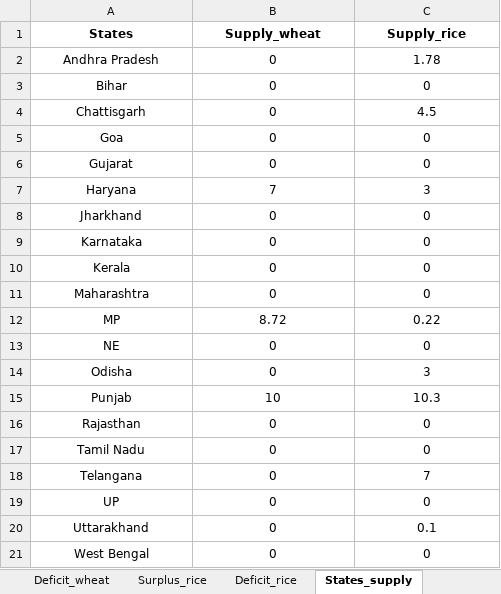
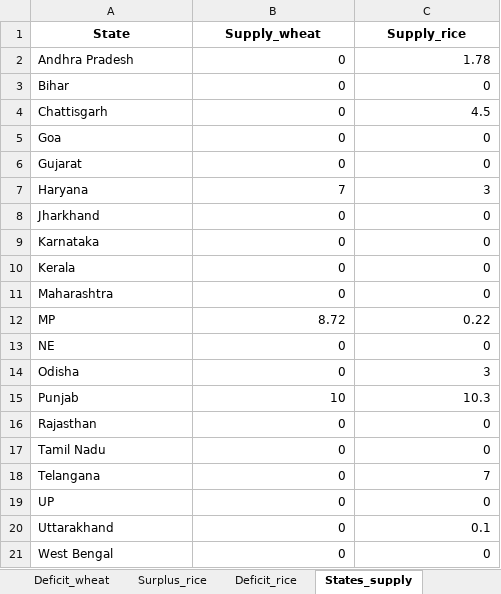
Before and after one commit to Saurabh-Gawande/fcitool, an Excel workbook: Input/Monthly_Template_M1.xlsx, sheet States_supply, drawn as a sheet; values as stored, in another font and other column widths than the file's, no borders; the diff names each change by its address in the sheet, - before the commit and + after, or states it on an @@ line.

```diff
--- a/Input/Monthly_Template_M1.xlsx (sheet States_supply)
+++ b/Input/Monthly_Template_M1.xlsx (sheet States_supply)
-A1: States
+A1: State
-A2:A21 alignment: center
+A2:A21 alignment: left
-B2:C21 alignment: center
+B2:C21 alignment: right
```
Also changed, not shown: sheet Rail_cost_chart, sheet States_allocation, sheet Surplus_wheat, sheet Deficit_rice, sheet Surplus_rice, sheet Deficit_wheat, Input/Daily_Template_Scene1.xlsx, Input/Daily_Template_Scene2.xlsx, 15 other files.
